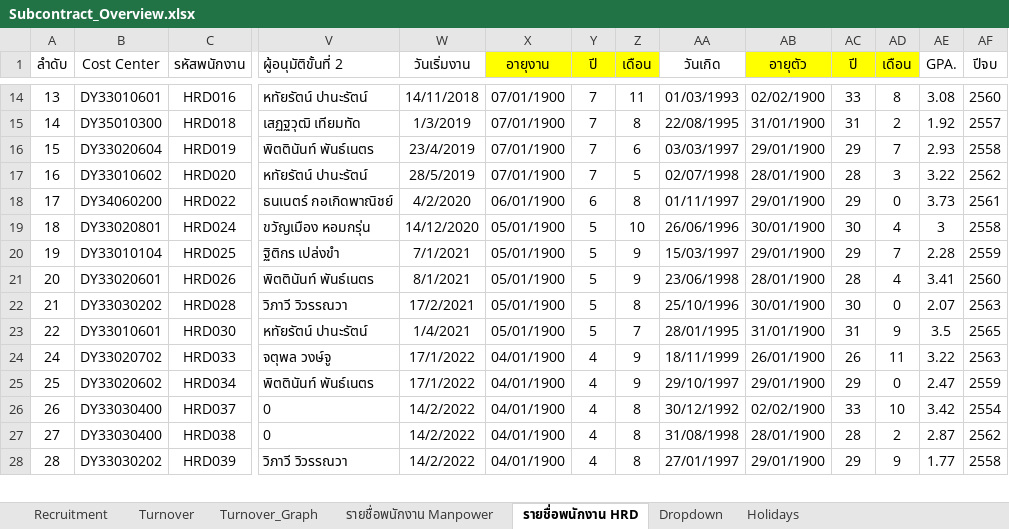
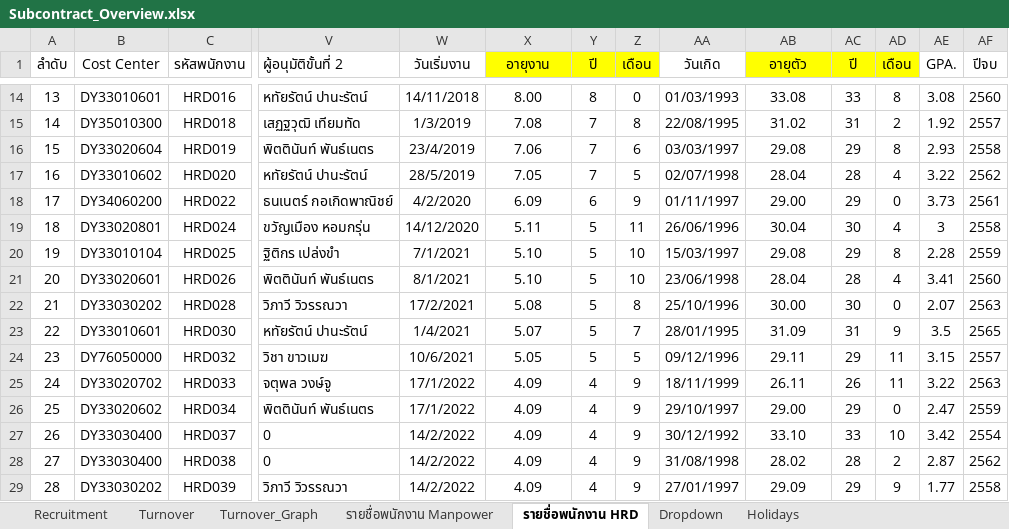
Before and after one commit to lapatj12/Recruitment_Dashboard, an Excel workbook: data/Subcontract_Overview.xlsx, sheet รายชื่อพนักงาน HRD, drawn as a sheet; only a part is shown, gaps mark what is left out; values as stored, in another font and other column widths than the file's, no borders; addresses are those after the commit; rows hold the shown columns only; the diff covers the shown part only; the diff names each change by its address in the sheet, - before the commit and + after, or states it on an @@ line.

```diff
--- a/data/Subcontract_Overview.xlsx (sheet รายชื่อพนักงาน HRD)
+++ b/data/Subcontract_Overview.xlsx (sheet รายชื่อพนักงาน HRD)
-X14 (อายุงาน): 07/01/1900
+X14 (อายุงาน): 8.00
-Y14 (ปี): 7
+Y14 (ปี): 8
-Z14 (เดือน): 11
+Z14 (เดือน): 0
-AB14 (อายุตัว): 02/02/1900
+AB14 (อายุตัว): 33.08
-X15 (อายุงาน): 07/01/1900
+X15 (อายุงาน): 7.08
-AB15 (อายุตัว): 31/01/1900
+AB15 (อายุตัว): 31.02
-X16 (อายุงาน): 07/01/1900
+X16 (อายุงาน): 7.06
-AB16 (อายุตัว): 29/01/1900
+AB16 (อายุตัว): 29.08
-AD16 (เดือน): 7
+AD16 (เดือน): 8
-X17 (อายุงาน): 07/01/1900
+X17 (อายุงาน): 7.05
-AB17 (อายุตัว): 28/01/1900
+AB17 (อายุตัว): 28.04
-AD17 (เดือน): 3
+AD17 (เดือน): 4
-X18 (อายุงาน): 06/01/1900
+X18 (อายุงาน): 6.09
-Z18 (เดือน): 8
+Z18 (เดือน): 9
-AB18 (อายุตัว): 29/01/1900
+AB18 (อายุตัว): 29.00
-X19 (อายุงาน): 05/01/1900
+X19 (อายุงาน): 5.11
-Z19 (เดือน): 10
+Z19 (เดือน): 11
-AB19 (อายุตัว): 30/01/1900
+AB19 (อายุตัว): 30.04
-X20:X21 (อายุงาน): 05/01/1900
+X20:X21 (อายุงาน): 5.10
-Z20:Z21 (เดือน): 9
+Z20:Z21 (เดือน): 10
-AB20 (อายุตัว): 29/01/1900
+AB20 (อายุตัว): 29.08
-AD20 (เดือน): 7
+AD20 (เดือน): 8
-AB21 (อายุตัว): 28/01/1900
+AB21 (อายุตัว): 28.04
-X22 (อายุงาน): 05/01/1900
+X22 (อายุงาน): 5.08
-AB22 (อายุตัว): 30/01/1900
+AB22 (อายุตัว): 30.00
-X23 (อายุงาน): 05/01/1900
+X23 (อายุงาน): 5.07
-AB23 (อายุตัว): 31/01/1900
+AB23 (อายุตัว): 31.09
+row 24: 23 | DY76050000 | HRD032 | วิชา ขาวเมฆ | 10/6/2021 | 5.05 | 5 | 5 | 09/12/1996 | 29.11 | 29 | 11 | 3.15 | 2557
-X25:X29 (อายุงาน): 04/01/1900
+X25:X29 (อายุงาน): 4.09
-AB25 (อายุตัว): 26/01/1900
+AB25 (อายุตัว): 26.11
-AB26 (อายุตัว): 29/01/1900
+AB26 (อายุตัว): 29.00
-Z27:Z29 (เดือน): 8
+Z27:Z29 (เดือน): 9
-AB27 (อายุตัว): 02/02/1900
+AB27 (อายุตัว): 33.10
-AB28 (อายุตัว): 28/01/1900
+AB28 (อายุตัว): 28.02
-AB29 (อายุตัว): 29/01/1900
+AB29 (อายุตัว): 29.09
```
Also changed, not shown: 1 added row, 230 edited cells and cell formats elsewhere in this sheet, sheet รายชื่อพนักงาน Manpower, sheet Turnover_Graph, sheet Turnover, formulas that keep their value, charts or pictures.
